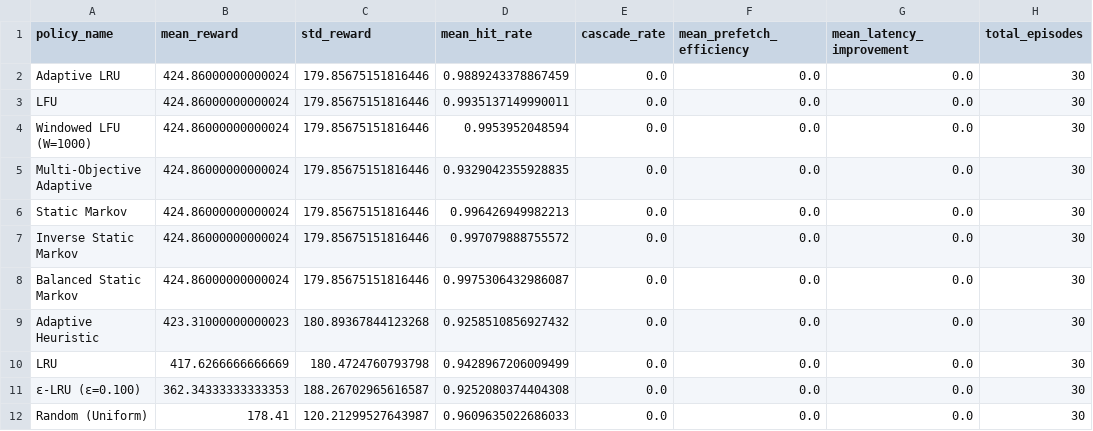
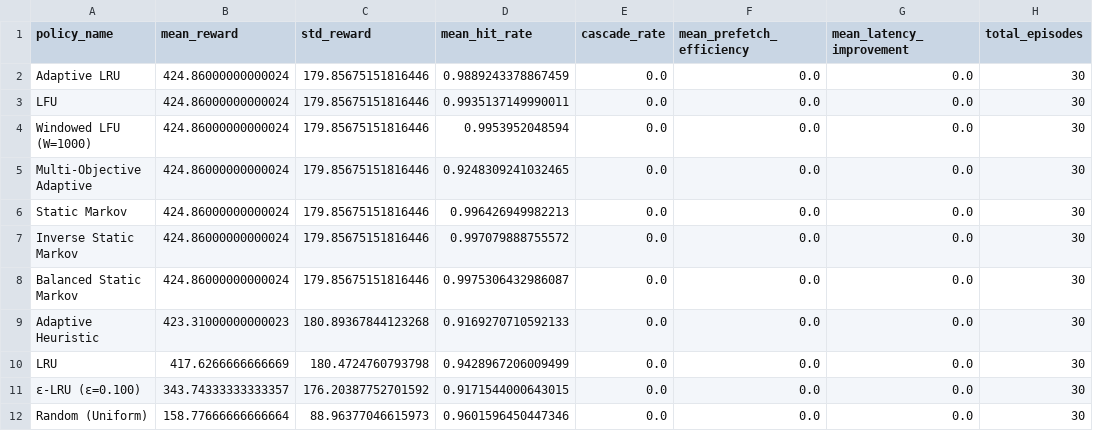
Before and after one commit to Dlahiru41/markov-rl-api-cache, a CSV file: results/ch8_baselines/results.csv, drawn as a sheet.

```diff
--- a/results/ch8_baselines/results.csv
+++ b/results/ch8_baselines/results.csv
@@ -4,3 +4,3 @@ LFU,424.86000000000024,179.85675151816446,0.9935137149990011,0.0,0.0,0.0,30
 Windowed LFU (W=1000),424.86000000000024,179.85675151816446,0.9953952048594,0.0,0.0,0.0,30
-Multi-Objective Adaptive,424.86000000000024,179.85675151816446,0.9329042355928835,0.0,0.0,0.0,30
+Multi-Objective Adaptive,424.86000000000024,179.85675151816446,0.9248309241032465,0.0,0.0,0.0,30
 Static Markov,424.86000000000024,179.85675151816446,0.996426949982213,0.0,0.0,0.0,30
@@ -8,5 +8,5 @@ Inverse Static Markov,424.86000000000024,179.85675151816446,0.997079888755572,0.
 Balanced Static Markov,424.86000000000024,179.85675151816446,0.9975306432986087,0.0,0.0,0.0,30
-Adaptive Heuristic,423.31000000000023,180.89367844123268,0.9258510856927432,0.0,0.0,0.0,30
+Adaptive Heuristic,423.31000000000023,180.89367844123268,0.9169270710592133,0.0,0.0,0.0,30
 LRU,417.6266666666669,180.4724760793798,0.9428967206009499,0.0,0.0,0.0,30
-ε-LRU (ε=0.100),362.34333333333353,188.26702965616587,0.9252080374404308,0.0,0.0,0.0,30
-Random (Uniform),178.41,120.21299527643987,0.9609635022686033,0.0,0.0,0.0,30
+ε-LRU (ε=0.100),343.74333333333357,176.20387752701592,0.9171544000643015,0.0,0.0,0.0,30
+Random (Uniform),158.77666666666664,88.96377046615973,0.9601596450447346,0.0,0.0,0.0,30
```
Also changed, not shown: 10 other files.
